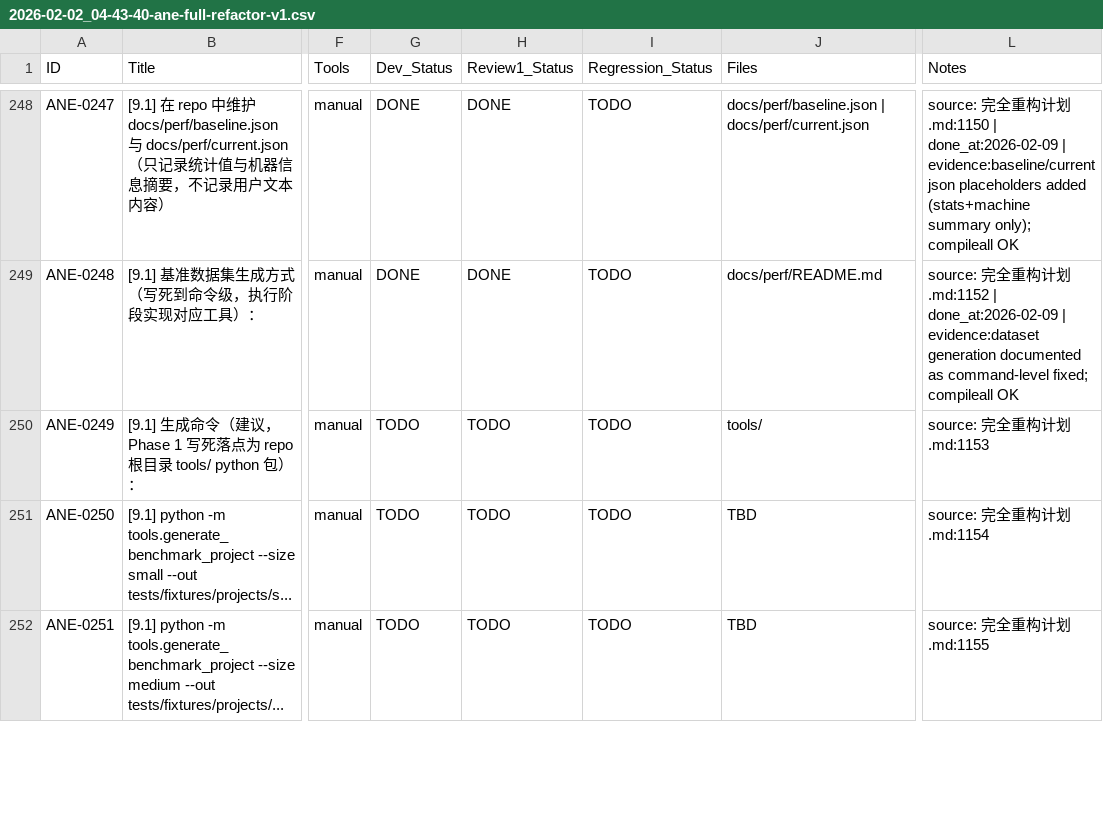
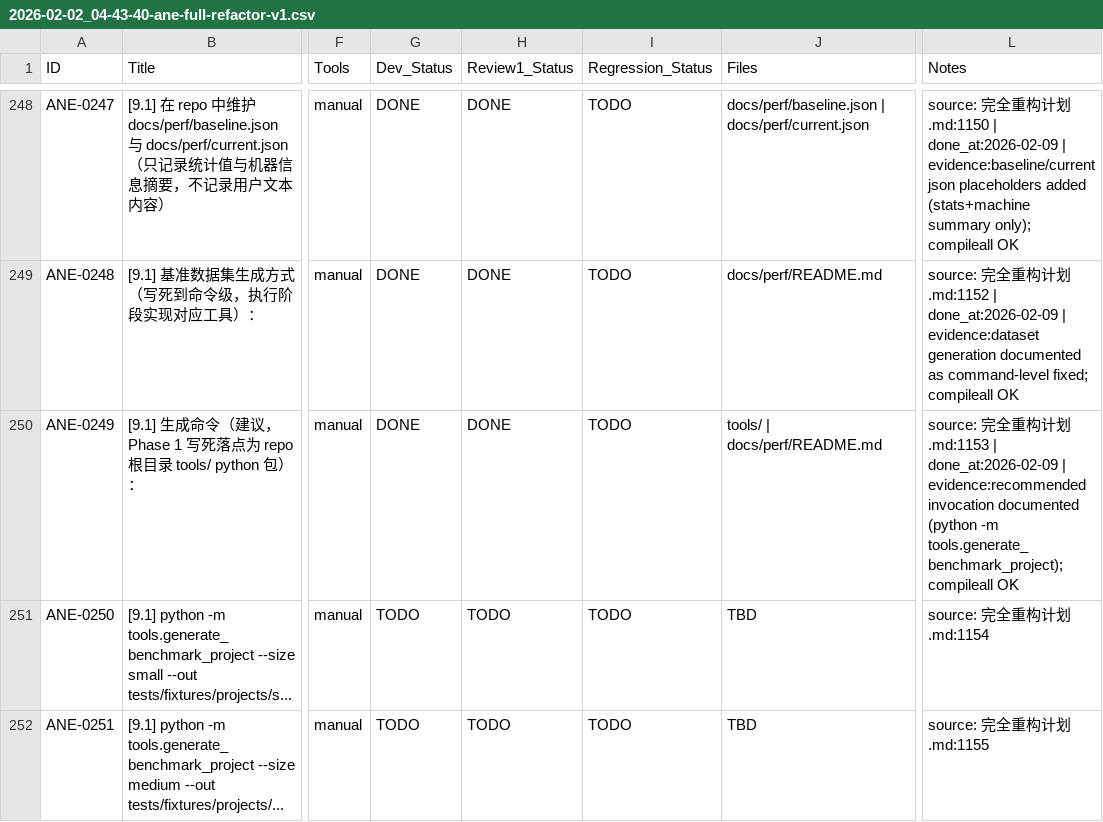
Before and after one commit to inliver233/Ai-Novel-Editor, a CSV file: issues/2026-02-02_04-43-40-ane-full-refactor-v1.csv, drawn as a sheet; only a part is shown, gaps mark what is left out; the diff names each change by its address in the sheet, - before the commit and + after, or states it on an @@ line.

Commit message:
[ANE-0249] [9.1] 生成命令（建议，Phase 1 写死落点为 repo 根目录 tools/ python 包）：

```diff
--- a/issues/2026-02-02_04-43-40-ane-full-refactor-v1.csv
+++ b/issues/2026-02-02_04-43-40-ane-full-refactor-v1.csv
-G250 (Dev_Status): TODO
+G250 (Dev_Status): DONE
-H250 (Review1_Status): TODO
+H250 (Review1_Status): DONE
-J250 (Files): tools/
+J250 (Files): tools/ | docs/perf/README.md
-L250 (Notes): …划.md:1153
+L250 (Notes): …划.md:1153 | done_at:2026-02-09 | evidence:recommended invocation documented (python -m tools.generate_benchmark_project); compileall OK
```
Also changed, not shown: 1 other file.
